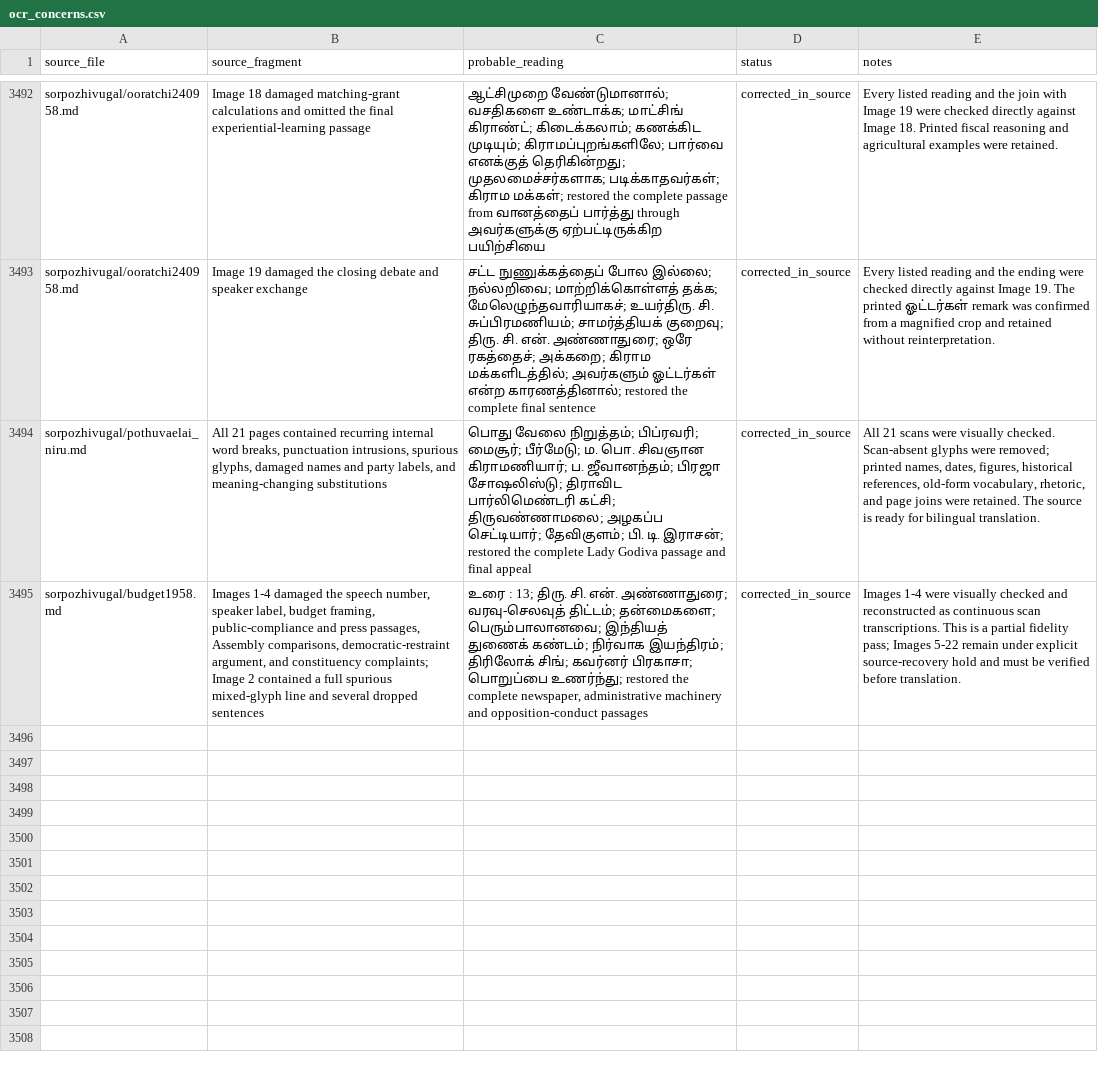
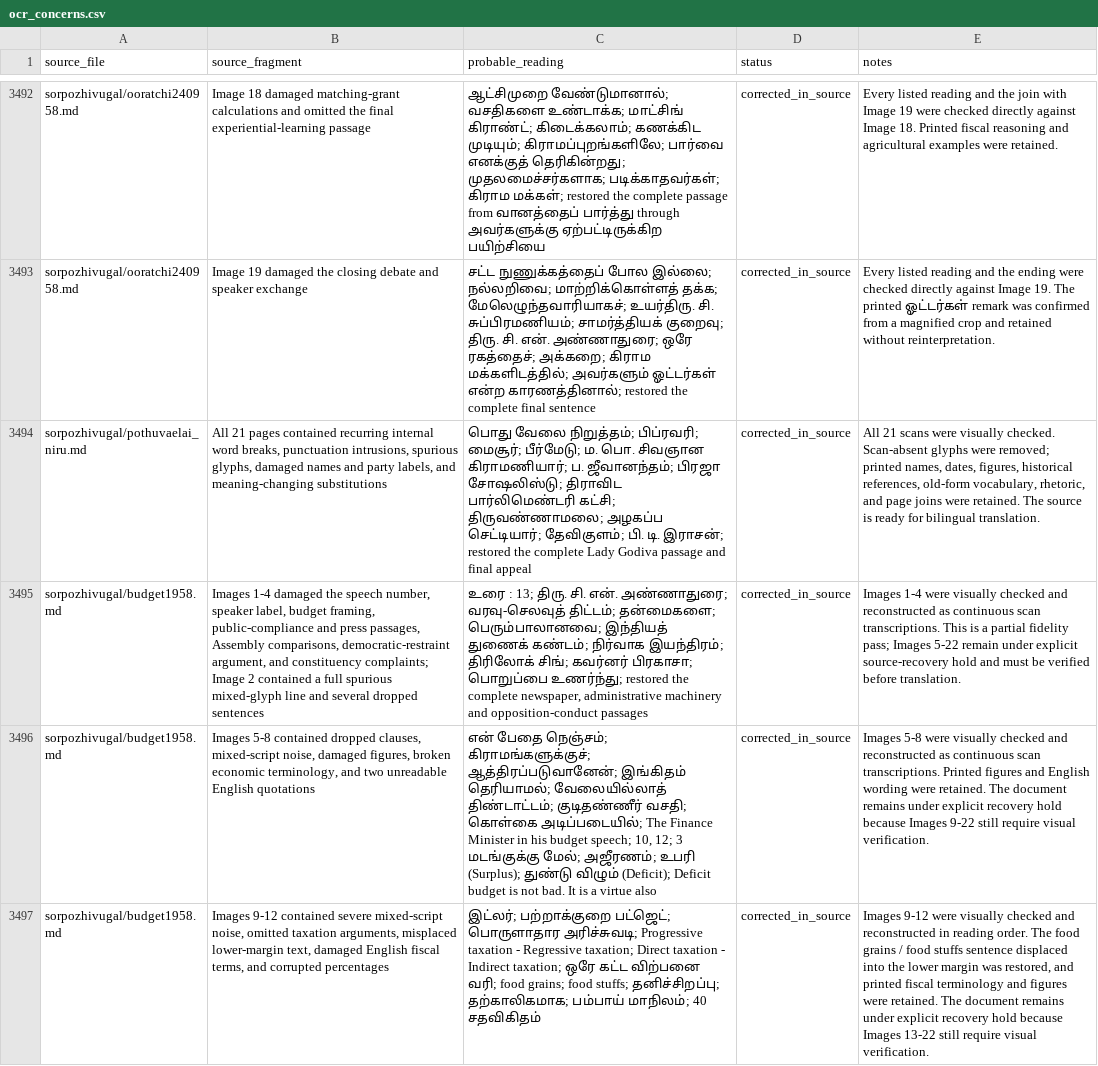
Before and after one commit to pugazg/anna-corpus, a CSV file: outputs/annavin_text_extractor/translated_contents/_translation_state/ocr_concerns.csv, drawn as a sheet; only a part is shown, gaps mark what is left out; the diff names each change by its address in the sheet, - before the commit and + after, or states it on an @@ line.

Commit message:
ocr: recover budget1958 scans 5 through 12

```diff
--- a/outputs/annavin_text_extractor/translated_contents/_translation_state/ocr_concerns.csv
+++ b/outputs/annavin_text_extractor/translated_contents/_translation_state/ocr_concerns.csv
+row 3496: sorpozhivugal/budget1958.md | Images 5-8 contained dropped clauses, mixed-script noise, damaged figures, broken economic terminology, and two unreadable English quotations | என் பேதை நெஞ்சம்; கிராமங்களுக்குச்; ஆத்திரப்படுவானேன்; இங்கிதம் தெரியாமல்; வேலையில்லாத் திண்டாட்டம்; குடிதண்ணீர் வசதி; கொள்கை அடிப்படையில்; The Finance Minister in his budget speech; 10, 12; 3 மடங்குக்கு மேல்; அஜீரணம்; உபரி (Surplus); துண்டு விழும் (Deficit); Deficit budget is not bad. It is a virtue also | corrected_in_source | Images 5-8 were visually checked and reconstructed as continuous scan transcriptions. Printed figures and English wording were retained. The document remains under explicit recovery hold because Images 9-22 still require visual verification.
+row 3497: sorpozhivugal/budget1958.md | Images 9-12 contained severe mixed-script noise, omitted taxation arguments, misplaced lower-margin text, damaged English fiscal terms, and corrupted percentages | இட்லர்; பற்றாக்குறை பட்ஜெட்; பொருளாதார அரிச்சுவடி; Progressive taxation - Regressive taxation; Direct taxation - Indirect taxation; ஒரே கட்ட விற்பனை வரி; food grains; food stuffs; தனிச்சிறப்பு; தற்காலிகமாக; பம்பாய் மாநிலம்; 40 சதவிகிதம் | corrected_in_source | Images 9-12 were visually checked and reconstructed in reading order. The food grains / food stuffs sentence displaced into the lower margin was restored, and printed fiscal terminology and figures were retained. The document remains under explicit recovery hold because Images 13-22 still require visual verification.
```
Also changed, not shown: 1 other file.
